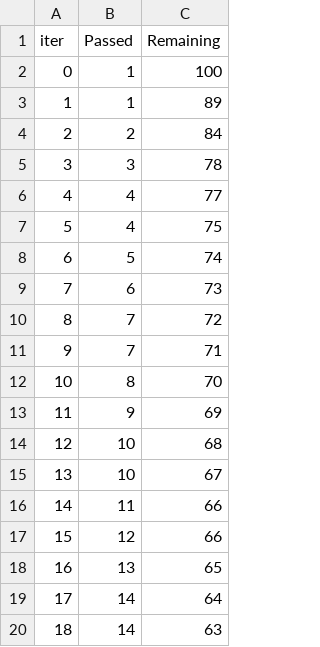
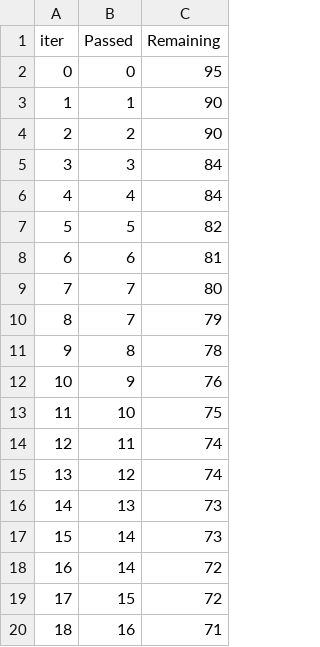
Before and after one commit to ashishpatel-dd1/mlproject, a TSV file: catboost_info/time_left.tsv, drawn as a sheet; only a part is shown; the diff covers the shown part only.

```diff
--- a/catboost_info/time_left.tsv
+++ b/catboost_info/time_left.tsv
@@ -1,20 +1,20 @@
 iter	Passed	Remaining
-0	1	100
-1	1	89
-2	2	84
-3	3	78
-4	4	77
-5	4	75
-6	5	74
-7	6	73
-8	7	72
-9	7	71
-10	8	70
-11	9	69
-12	10	68
-13	10	67
-14	11	66
-15	12	66
-16	13	65
-17	14	64
-18	14	63
+0	0	95
+1	1	90
+2	2	90
+3	3	84
+4	4	84
+5	5	82
+6	6	81
+7	7	80
+8	7	79
+9	8	78
+10	9	76
+11	10	75
+12	11	74
+13	12	74
+14	13	73
+15	14	73
+16	14	72
+17	15	72
+18	16	71
```
Also changed, not shown: 153 edited cells elsewhere in this file, 4 other files.
